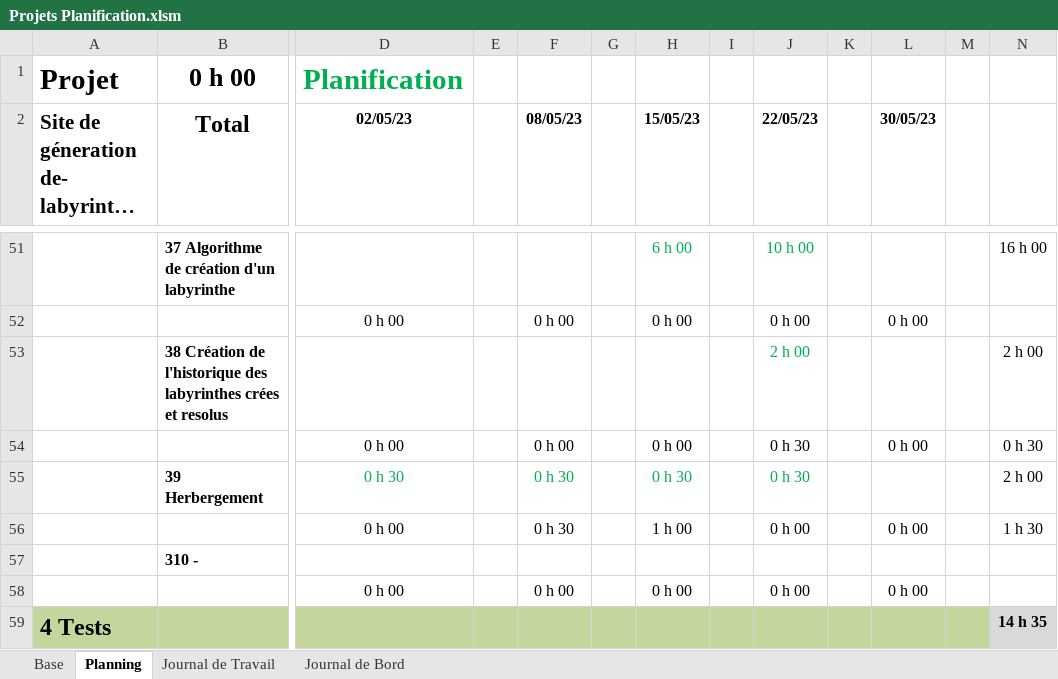
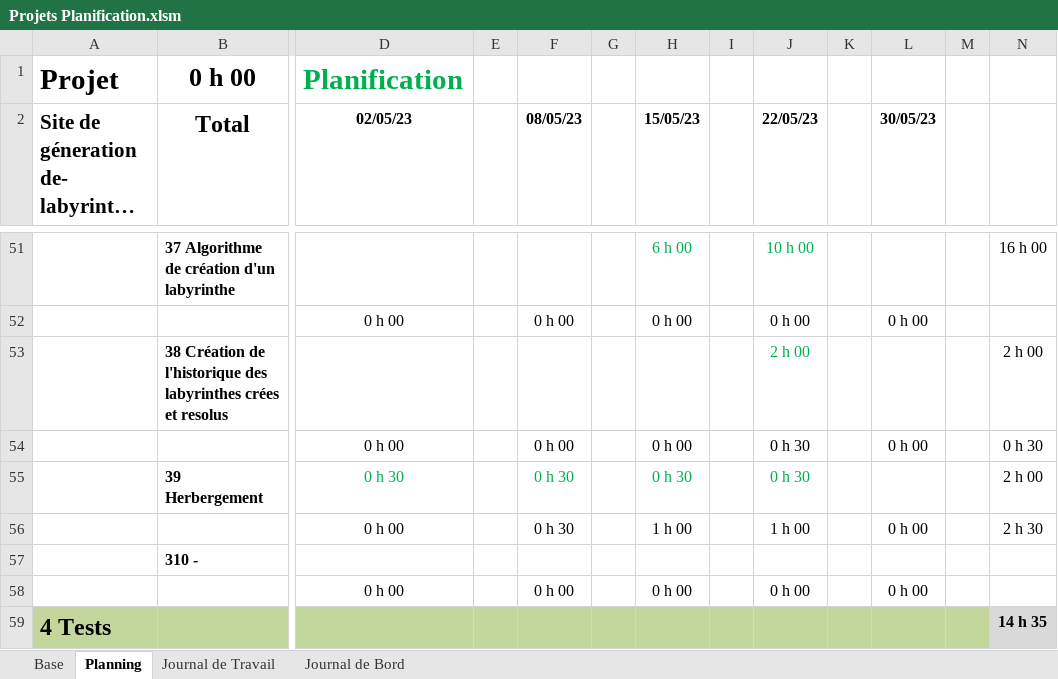
Before and after one commit to PabloZubieta/Tpi, an Excel workbook: Documentation/Projets Planification.xlsm, sheet Planning, drawn as a sheet; only a part is shown, gaps mark what is left out; long unchanged cells end in …; values as stored, in another font and other column widths than the file's, no borders; conditional formats not drawn; the diff covers the shown part only; the diff names each change by its address in the sheet, - before the commit and + after, or states it on an @@ line.

```diff
--- a/Documentation/Projets Planification.xlsm (sheet Planning)
+++ b/Documentation/Projets Planification.xlsm (sheet Planning)
-J56 (22/05/23): 0 h 00
+J56 (22/05/23): 1 h 00
-N56: 1 h 30
+N56: 2 h 30
```
Also changed, not shown: 12 edited cells elsewhere in this sheet, sheet Journal de Travail, sheet Journal de Bord, 3 other files.
